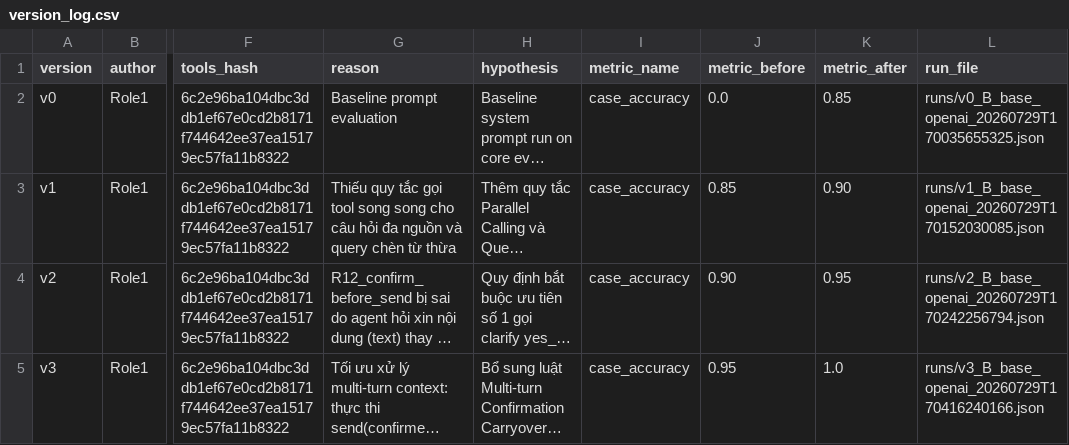
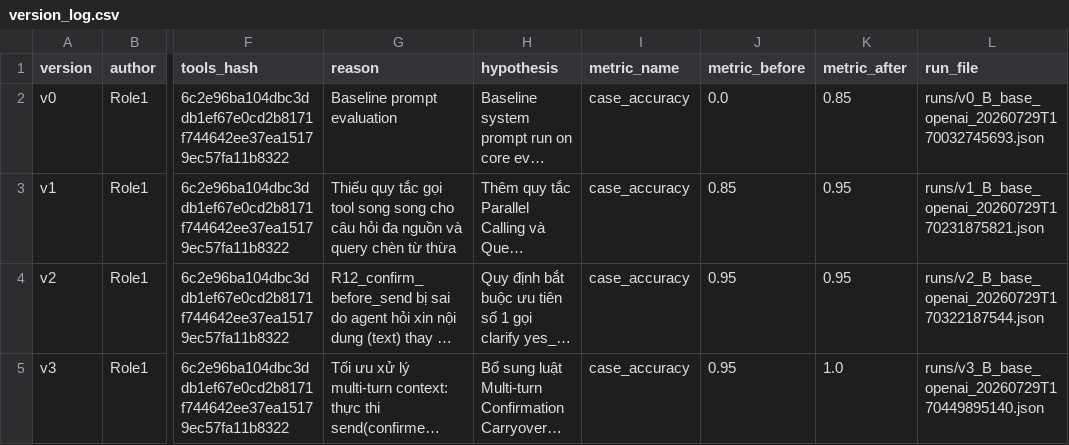
Before and after one commit to 8uandj/Day04-B3-Prompt-Engineering-Tool-Calling-Labs-student-k3, a CSV file: starter_v0/artifacts/version_log.csv, drawn as a sheet; only a part is shown, gaps mark what is left out; long unchanged cells end in …; the diff names each change by its address in the sheet, - before the commit and + after, or states it on an @@ line.

Commit message:
feat(prompt): update system prompt to v3 achieving 100% routing accuracy
Resolved multi-turn tool calling limits and fixed missing response_type argument for clarify tool. Evaluated 20/20 on base suite.

```diff
--- a/starter_v0/artifacts/version_log.csv
+++ b/starter_v0/artifacts/version_log.csv
-L2 (run_file): runs/v0_B_base_openai_20260729T170035655325.json
+L2 (run_file): runs/v0_B_base_openai_20260729T170032745693.json
-K3 (metric_after): 0.90
+K3 (metric_after): 0.95
-L3 (run_file): runs/v1_B_base_openai_20260729T170152030085.json
+L3 (run_file): runs/v1_B_base_openai_20260729T170231875821.json
-J4 (metric_before): 0.90
+J4 (metric_before): 0.95
-L4 (run_file): runs/v2_B_base_openai_20260729T170242256794.json
+L4 (run_file): runs/v2_B_base_openai_20260729T170322187544.json
-L5 (run_file): runs/v3_B_base_openai_20260729T170416240166.json
+L5 (run_file): runs/v3_B_base_openai_20260729T170449895140.json
```
Also changed, not shown: 8 other files.
